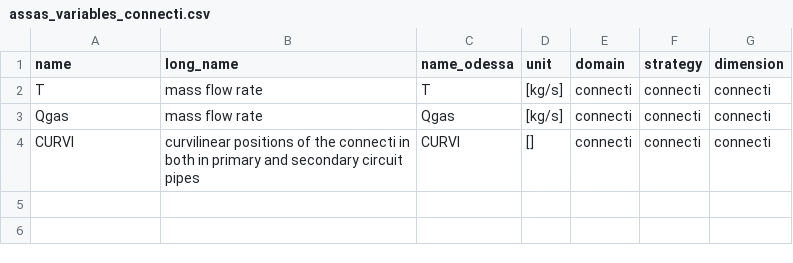
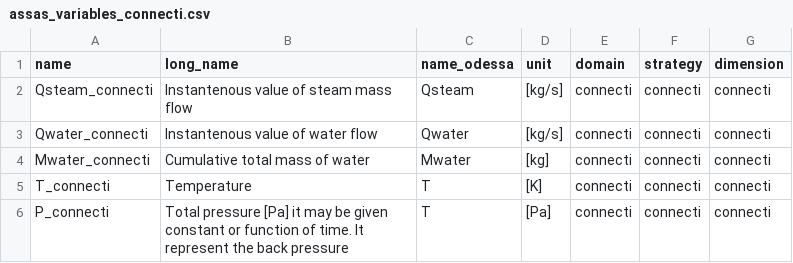
Before and after one commit to Helmholtz-AI-Energy/assas_database, a CSV file: assasdb/data/inr/assas_variables_connecti.csv, drawn as a sheet.

Commit message:
addd connectis

```diff
--- a/assasdb/data/inr/assas_variables_connecti.csv
+++ b/assasdb/data/inr/assas_variables_connecti.csv
@@ -1,4 +1,6 @@
 name,long_name,name_odessa,unit,domain,strategy,dimension
-T,mass flow rate,T,[kg/s],connecti,connecti,connecti
-Qgas,mass flow rate,Qgas,[kg/s],connecti,connecti,connecti
-CURVI,curvilinear positions of the connecti in both in primary and secondary circuit pipes,CURVI,[],connecti,connecti,connecti
+Qsteam_connecti,Instantenous value of steam mass flow,Qsteam,[kg/s],connecti,connecti,connecti
+Qwater_connecti,Instantenous value of water flow,Qwater,[kg/s],connecti,connecti,connecti
+Mwater_connecti,Cumulative total mass of water,Mwater,[kg],connecti,connecti,connecti
+T_connecti,Temperature,T,[K],connecti,connecti,connecti
+P_connecti,Total pressure [Pa] it may be given constant or function of time. It represent the back pressure,T,[Pa],connecti,connecti,connecti
```
Also changed, not shown: 1 other file.
